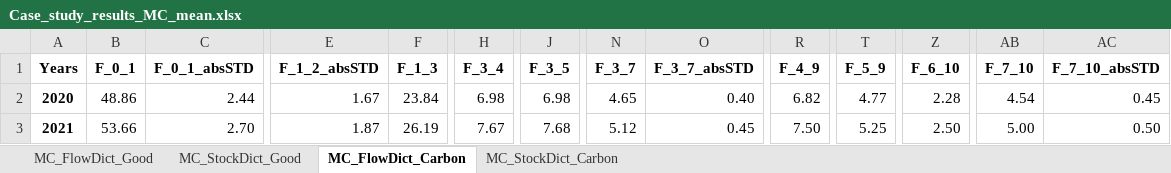
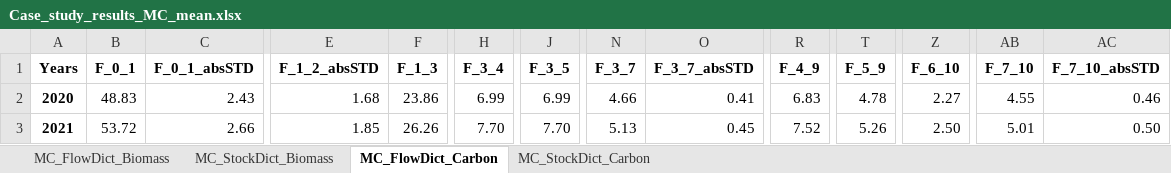
Before and after one commit to lukashpe/biODYM, an Excel workbook: case_study_results/Case_study_results_MC_mean.xlsx, sheet MC_FlowDict_Carbon, drawn as a sheet; only a part is shown, gaps mark what is left out; values as stored, in another font and other column widths than the file's, no borders; the diff covers the shown part only; the diff names each change by its address in the sheet, - before the commit and + after, or states it on an @@ line.

```diff
--- a/case_study_results/Case_study_results_MC_mean.xlsx (sheet MC_FlowDict_Carbon)
+++ b/case_study_results/Case_study_results_MC_mean.xlsx (sheet MC_FlowDict_Carbon)
-sheet tab: MC_FlowDict_Good
+sheet tab: MC_FlowDict_Biomass
-sheet tab: MC_StockDict_Good
+sheet tab: MC_StockDict_Biomass
-B2 (F_0_1): 48.86
+B2 (F_0_1): 48.83
-C2 (F_0_1_absSTD): 2.44
+C2 (F_0_1_absSTD): 2.43
-E2 (F_1_2_absSTD): 1.67
+E2 (F_1_2_absSTD): 1.68
-F2 (F_1_3): 23.84
+F2 (F_1_3): 23.86
-H2 (F_3_4): 6.98
+H2 (F_3_4): 6.99
-J2 (F_3_5): 6.98
+J2 (F_3_5): 6.99
-N2 (F_3_7): 4.65
+N2 (F_3_7): 4.66
-O2 (F_3_7_absSTD): 0.40
+O2 (F_3_7_absSTD): 0.41
-R2 (F_4_9): 6.82
+R2 (F_4_9): 6.83
-T2 (F_5_9): 4.77
+T2 (F_5_9): 4.78
-Z2 (F_6_10): 2.28
+Z2 (F_6_10): 2.27
-AB2 (F_7_10): 4.54
+AB2 (F_7_10): 4.55
-AC2 (F_7_10_absSTD): 0.45
+AC2 (F_7_10_absSTD): 0.46
-B3 (F_0_1): 53.66
+B3 (F_0_1): 53.72
-C3 (F_0_1_absSTD): 2.70
+C3 (F_0_1_absSTD): 2.66
-E3 (F_1_2_absSTD): 1.87
+E3 (F_1_2_absSTD): 1.85
-F3 (F_1_3): 26.19
+F3 (F_1_3): 26.26
-H3 (F_3_4): 7.67
+H3 (F_3_4): 7.70
-J3 (F_3_5): 7.68
+J3 (F_3_5): 7.70
-N3 (F_3_7): 5.12
+N3 (F_3_7): 5.13
-R3 (F_4_9): 7.50
+R3 (F_4_9): 7.52
-T3 (F_5_9): 5.25
+T3 (F_5_9): 5.26
-AB3 (F_7_10): 5.00
+AB3 (F_7_10): 5.01
```
Also changed, not shown: 367 edited cells elsewhere in this sheet, sheet MC_FlowDict_Biomass, sheet MC_StockDict_Biomass, sheet MC_StockDict_Carbon, case_study_results/Case_study_results.xlsx, case_study_results/Case_study_results_Excel_calculation.xlsx.
